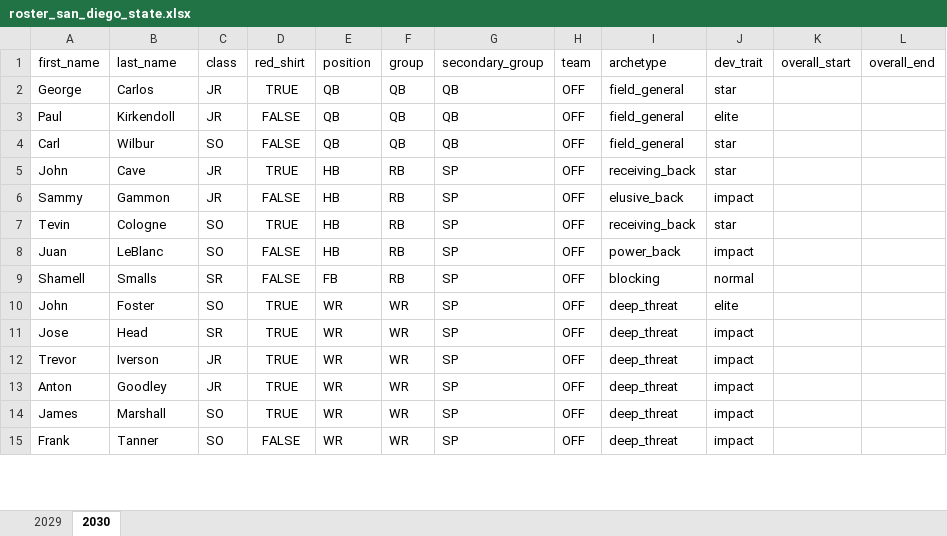
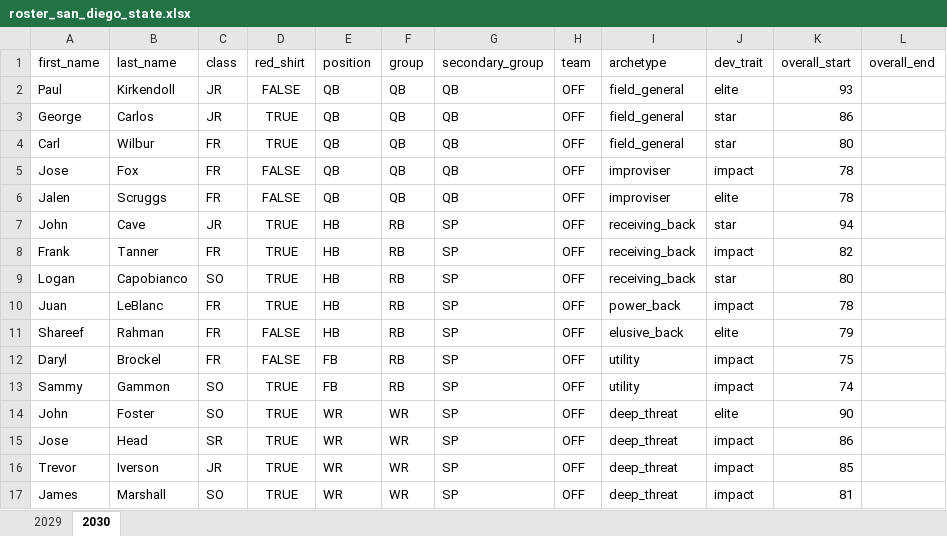
Before and after one commit to cdpeters/cfb-analysis, an Excel workbook: data/datasets/roster_san_diego_state.xlsx, sheet 2030, drawn as a sheet; only a part is shown; values as stored, in another font and other column widths than the file's, no borders; table styles not drawn; removed rows and columns are numbered as before the commit, all else as after; the diff covers the shown part only; the diff names each change by its address in the sheet, - before the commit and + after, or states it on an @@ line.

```diff
--- a/data/datasets/roster_san_diego_state.xlsx (sheet 2030)
+++ b/data/datasets/roster_san_diego_state.xlsx (sheet 2030)
-row 2: George | Carlos | JR | TRUE | QB | QB | QB | OFF | field_general | star
-K2 (overall_start): (empty)
+K2 (overall_start): 93
+row 3: George | Carlos | JR | TRUE | QB | QB | QB | OFF | field_general | star | 86
-C4 (class): SO
+C4 (class): FR
-D4 (red_shirt): FALSE
+D4 (red_shirt): TRUE
-K4 (overall_start): (empty)
+K4 (overall_start): 80
+row 5: Jose | Fox | FR | FALSE | QB | QB | QB | OFF | improviser | impact | 78
+row 6: Jalen | Scruggs | FR | FALSE | QB | QB | QB | OFF | improviser | elite | 78
-K7 (overall_start): (empty)
+K7 (overall_start): 94
-A8 (first_name): Sammy
+A8 (first_name): Frank
-B8 (last_name): Gammon
+B8 (last_name): Tanner
-C8 (class): JR
+C8 (class): FR
-D8 (red_shirt): FALSE
+D8 (red_shirt): TRUE
-I8 (archetype): elusive_back
+I8 (archetype): receiving_back
-K8 (overall_start): (empty)
+K8 (overall_start): 82
-A9 (first_name): Tevin
+A9 (first_name): Logan
-B9 (last_name): Cologne
+B9 (last_name): Capobianco
-K9 (overall_start): (empty)
+K9 (overall_start): 80
-C10 (class): SO
+C10 (class): FR
-D10 (red_shirt): FALSE
+D10 (red_shirt): TRUE
-K10 (overall_start): (empty)
+K10 (overall_start): 78
-row 9: Shamell | Smalls | SR | FALSE | FB | RB | SP | OFF | blocking | normal
+row 11: Shareef | Rahman | FR | FALSE | HB | RB | SP | OFF | elusive_back | elite | 79
+row 12: Daryl | Brockel | FR | FALSE | FB | RB | SP | OFF | utility | impact | 75
+row 13: Sammy | Gammon | SO | TRUE | FB | RB | SP | OFF | utility | impact | 74
-K14 (overall_start): (empty)
+K14 (overall_start): 90
-K15 (overall_start): (empty)
+K15 (overall_start): 86
-K16 (overall_start): (empty)
+K16 (overall_start): 85
-row 13: Anton | Goodley | JR | TRUE | WR | WR | SP | OFF | deep_threat | impact
-K17 (overall_start): (empty)
+K17 (overall_start): 81
-row 15: Frank | Tanner | SO | FALSE | WR | WR | SP | OFF | deep_threat | impact
```
Also changed, not shown: 25 added rows, 15 removed rows and 89 edited cells elsewhere in this sheet, data/datasets/roster_stanford.xlsx.
